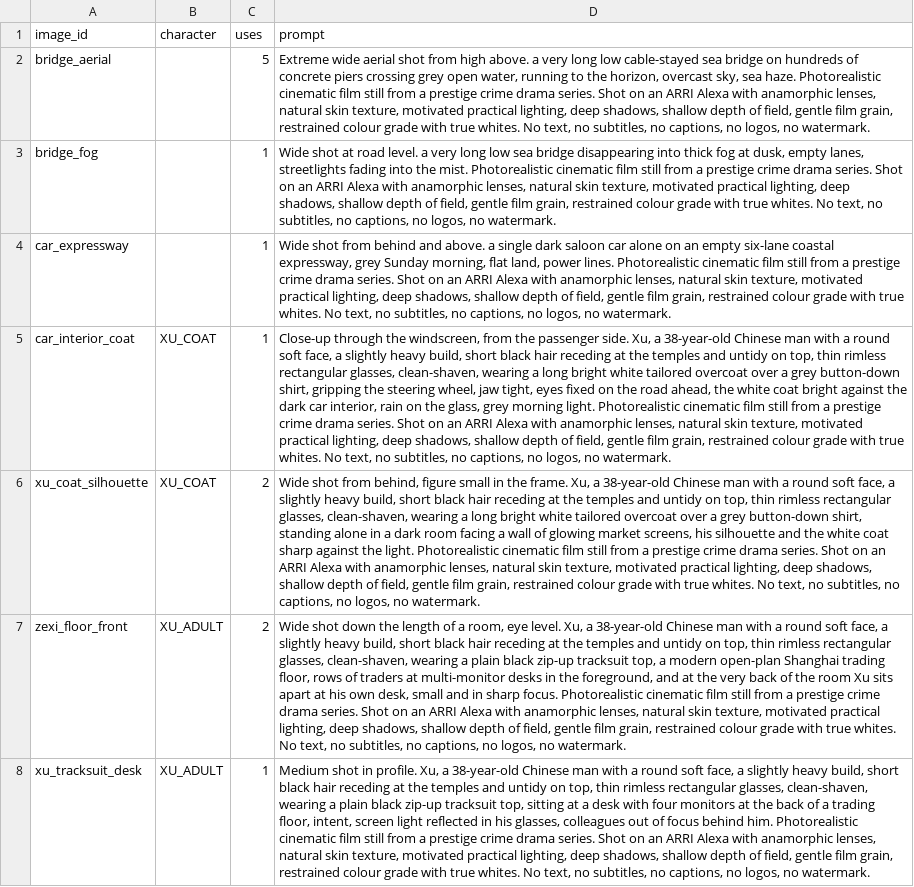
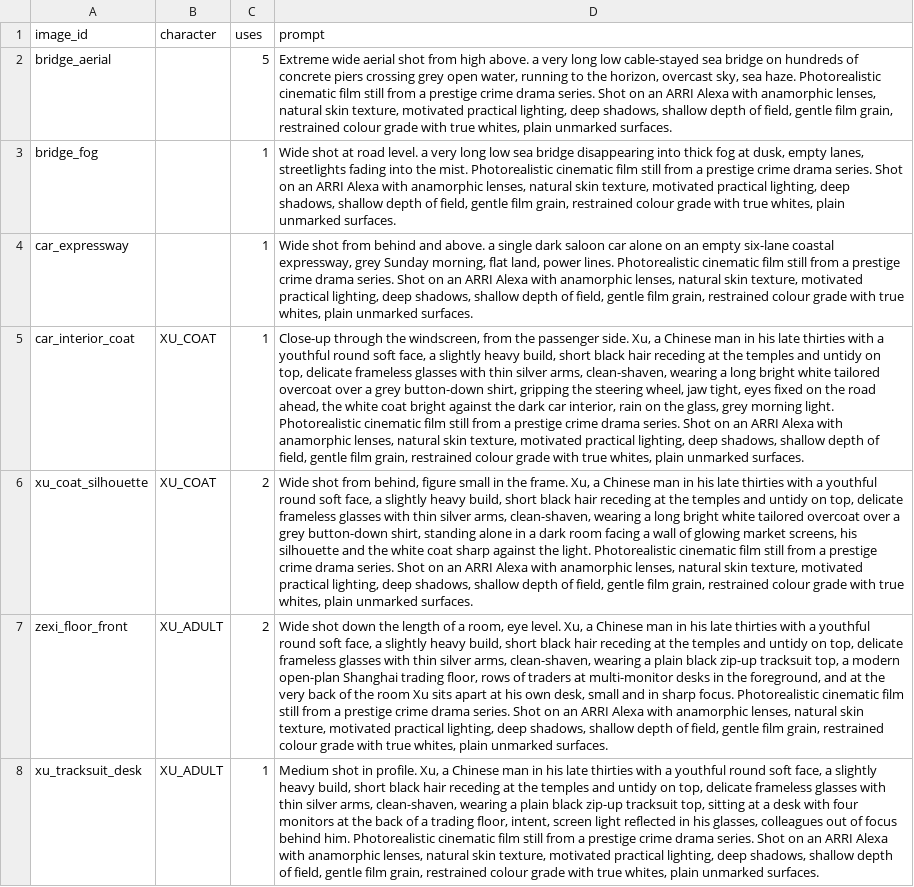
Before and after one commit to akshay-evalgent/Claude-new, a CSV file: trader-stories/xu-xiang/images.csv, drawn as a sheet; only a part is shown; the diff covers the shown part only; the diff names each change by its address in the sheet, - before the commit and + after, or states it on an @@ line.

```diff
--- a/trader-stories/xu-xiang/images.csv
+++ b/trader-stories/xu-xiang/images.csv
-D2 (prompt): …with true whites. No text, no subtitles, no captions, no logos, no watermark.
+D2 (prompt): …with true whites, plain unmarked surfaces.
-D3 (prompt): …with true whites. No text, no subtitles, no captions, no logos, no watermark.
+D3 (prompt): …with true whites, plain unmarked surfaces.
-D4 (prompt): …with true whites. No text, no subtitles, no captions, no logos, no watermark.
+D4 (prompt): …with true whites, plain unmarked surfaces.
-D5 (prompt): …Xu, a 38-year-old Chinese man with a round soft face, a slightly heavy build, short black hair receding at the temples and untidy on top, thin rimless rectangular glasses, clean-shaven, wearing a long bright white tailored overcoat over a grey button-down shirt, gripping the steering wheel, jaw tight, eyes fixed on the road ahead, the white coat bright against the dark car interior, rain on the glass, grey morning light. Photorealistic cinematic film still from a prestige crime drama series. Shot on an ARRI Alexa with anamorphic lenses, natural skin texture, motivated practical lighting, deep shadows, shallow depth of field, gentle film grain, restrained colour grade with true whites. No text, no subtitles, no captions, no logos, no watermark.
+D5 (prompt): …Xu, a Chinese man in his late thirties with a youthful round soft face, a slightly heavy build, short black hair receding at the temples and untidy on top, delicate frameless glasses with thin silver arms, clean-shaven, wearing a long bright white tailored overcoat over a grey button-down shirt, gripping the steering wheel, jaw tight, eyes fixed on the road ahead, the white coat bright against the dark car interior, rain on the glass, grey morning light. Photorealistic cinematic film still from a prestige crime drama series. Shot on an ARRI Alexa with anamorphic lenses, natural skin texture, motivated practical lighting, deep shadows, shallow depth of field, gentle film grain, restrained colour grade with true whites, plain unmarked surfaces.
-D6 (prompt): …Xu, a 38-year-old Chinese man with a round soft face, a slightly heavy build, short black hair receding at the temples and untidy on top, thin rimless rectangular glasses, clean-shaven, wearing a long bright white tailored overcoat over a grey button-down shirt, standing alone in a dark room facing a wall of glowing market screens, his silhouette and the white coat sharp against the light. Photorealistic cinematic film still from a prestige crime drama series. Shot on an ARRI Alexa with anamorphic lenses, natural skin texture, motivated practical lighting, deep shadows, shallow depth of field, gentle film grain, restrained colour grade with true whites. No text, no subtitles, no captions, no logos, no watermark.
+D6 (prompt): …Xu, a Chinese man in his late thirties with a youthful round soft face, a slightly heavy build, short black hair receding at the temples and untidy on top, delicate frameless glasses with thin silver arms, clean-shaven, wearing a long bright white tailored overcoat over a grey button-down shirt, standing alone in a dark room facing a wall of glowing market screens, his silhouette and the white coat sharp against the light. Photorealistic cinematic film still from a prestige crime drama series. Shot on an ARRI Alexa with anamorphic lenses, natural skin texture, motivated practical lighting, deep shadows, shallow depth of field, gentle film grain, restrained colour grade with true whites, plain unmarked surfaces.
-D7 (prompt): …Xu, a 38-year-old Chinese man with a round soft face, a slightly heavy build, short black hair receding at the temples and untidy on top, thin rimless rectangular glasses, clean-shaven, wearing a plain black zip-up tracksuit top, a modern open-plan Shanghai trading floor, rows of traders at multi-monitor desks in the foreground, and at the very back of the room Xu sits apart at his own desk, small and in sharp focus. Photorealistic cinematic film still from a prestige crime drama series. Shot on an ARRI Alexa with anamorphic lenses, natural skin texture, motivated practical lighting, deep shadows, shallow depth of field, gentle film grain, restrained colour grade with true whites. No text, no subtitles, no captions, no logos, no watermark.
+D7 (prompt): …Xu, a Chinese man in his late thirties with a youthful round soft face, a slightly heavy build, short black hair receding at the temples and untidy on top, delicate frameless glasses with thin silver arms, clean-shaven, wearing a plain black zip-up tracksuit top, a modern open-plan Shanghai trading floor, rows of traders at multi-monitor desks in the foreground, and at the very back of the room Xu sits apart at his own desk, small and in sharp focus. Photorealistic cinematic film still from a prestige crime drama series. Shot on an ARRI Alexa with anamorphic lenses, natural skin texture, motivated practical lighting, deep shadows, shallow depth of field, gentle film grain, restrained colour grade with true whites, plain unmarked surfaces.
-D8 (prompt): …Xu, a 38-year-old Chinese man with a round soft face, a slightly heavy build, short black hair receding at the temples and untidy on top, thin rimless rectangular glasses, clean-shaven, wearing a plain black zip-up tracksuit top, sitting at a desk with four monitors at the back of a trading floor, intent, screen light reflected in his glasses, colleagues out of focus behind him. Photorealistic cinematic film still from a prestige crime drama series. Shot on an ARRI Alexa with anamorphic lenses, natural skin texture, motivated practical lighting, deep shadows, shallow depth of field, gentle film grain, restrained colour grade with true whites. No text, no subtitles, no captions, no logos, no watermark.
+D8 (prompt): …Xu, a Chinese man in his late thirties with a youthful round soft face, a slightly heavy build, short black hair receding at the temples and untidy on top, delicate frameless glasses with thin silver arms, clean-shaven, wearing a plain black zip-up tracksuit top, sitting at a desk with four monitors at the back of a trading floor, intent, screen light reflected in his glasses, colleagues out of focus behind him. Photorealistic cinematic film still from a prestige crime drama series. Shot on an ARRI Alexa with anamorphic lenses, natural skin texture, motivated practical lighting, deep shadows, shallow depth of field, gentle film grain, restrained colour grade with true whites, plain unmarked surfaces.
```
Also changed, not shown: 62 edited cells elsewhere in this file, 1 other file.
